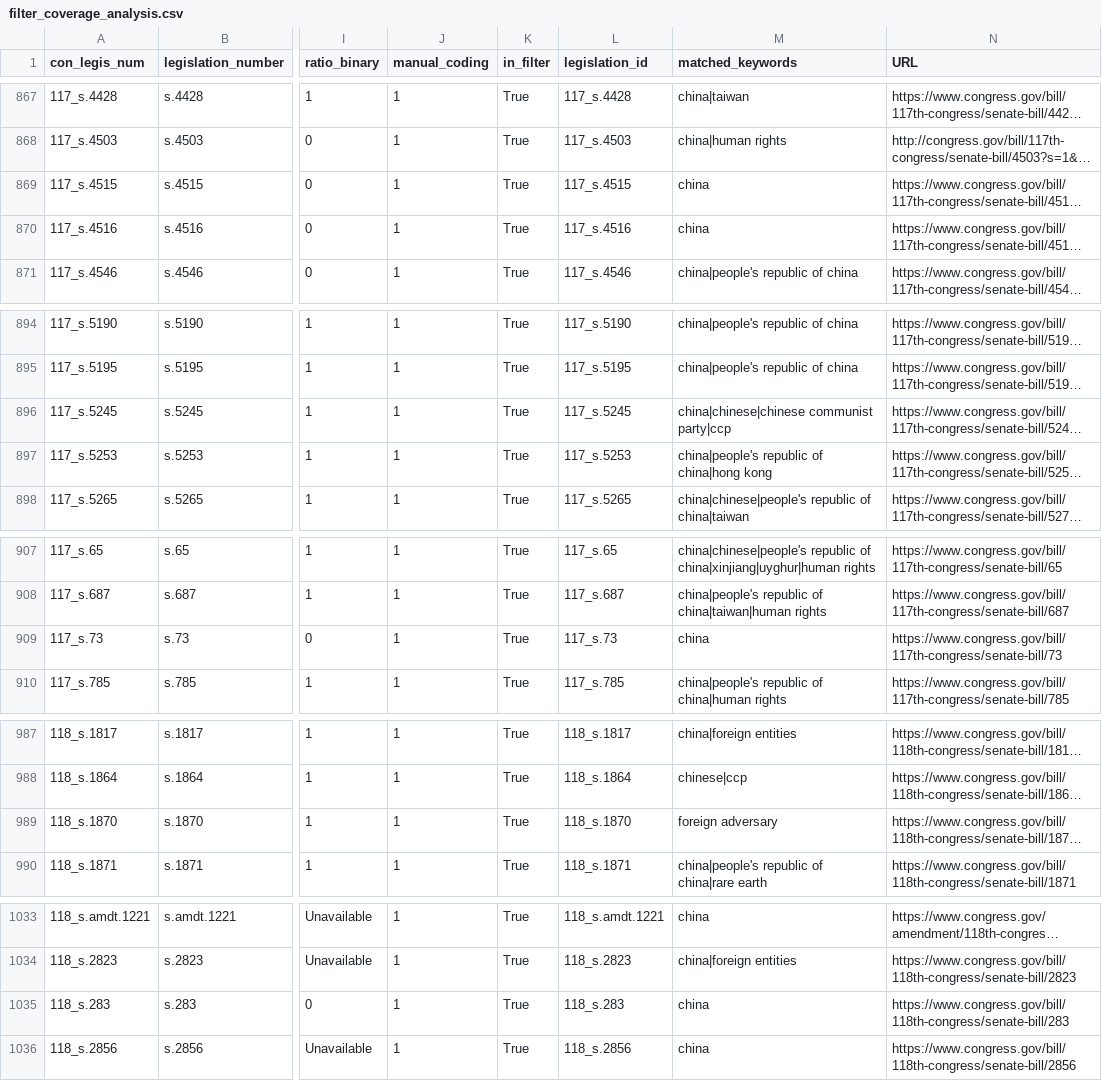
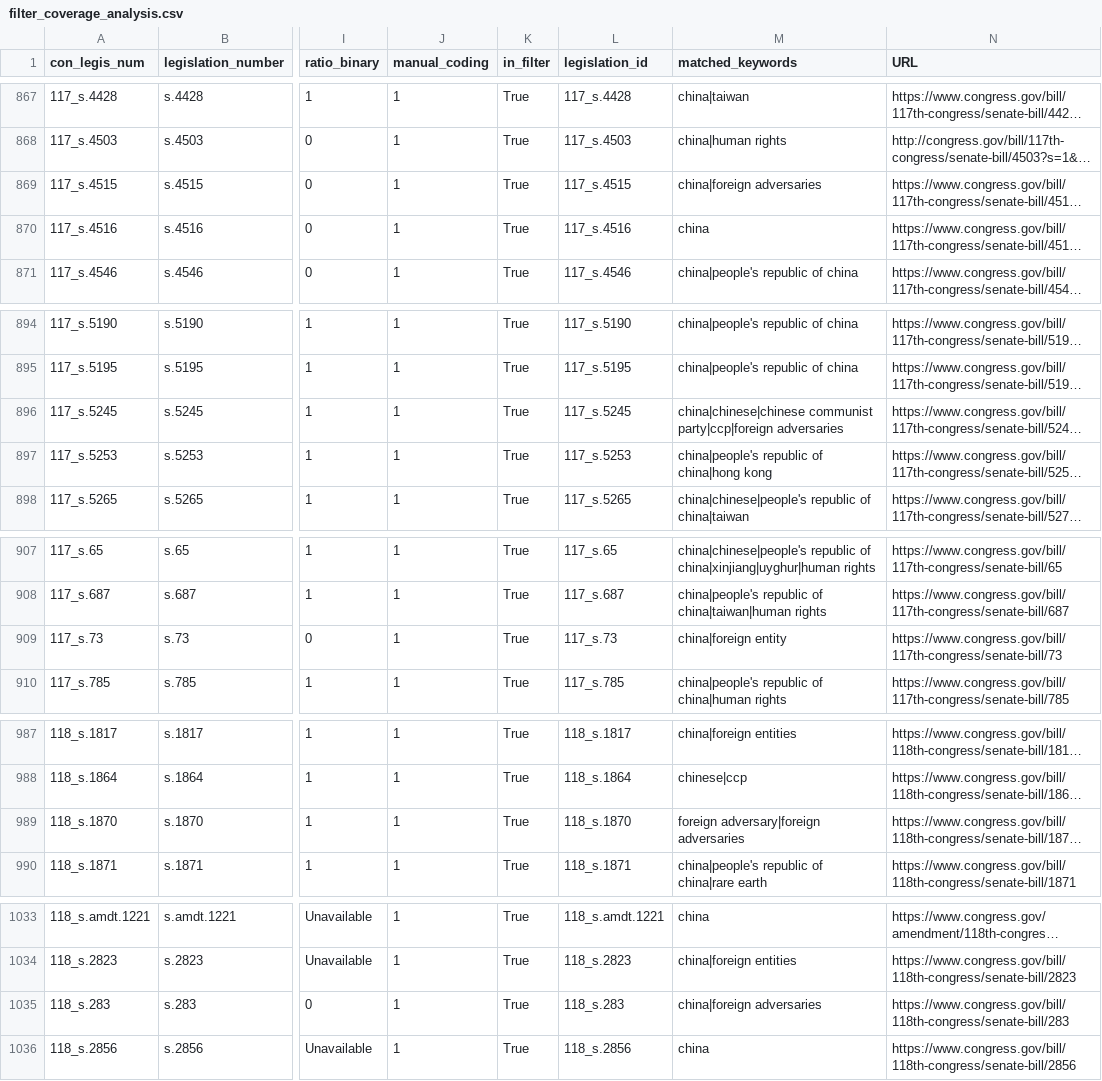
Before and after one commit to heagenb03/CongressLegislationNLP, a CSV file: data/processed/filter_coverage_analysis.csv, drawn as a sheet; only a part is shown, gaps mark what is left out; long unchanged cells end in …; the diff covers the shown part only; the diff names each change by its address in the sheet, - before the commit and + after, or states it on an @@ line.

```diff
--- a/data/processed/filter_coverage_analysis.csv
+++ b/data/processed/filter_coverage_analysis.csv
-M869 (matched_keywords): china
+M869 (matched_keywords): china|foreign adversaries
-M896 (matched_keywords): china|chinese|chinese communist party|ccp
+M896 (matched_keywords): china|chinese|chinese communist party|ccp|foreign adversaries
-M909 (matched_keywords): china
+M909 (matched_keywords): china|foreign entity
-M989 (matched_keywords): foreign adversary
+M989 (matched_keywords): foreign adversary|foreign adversaries
-M1035 (matched_keywords): china
+M1035 (matched_keywords): china|foreign adversaries
```
Also changed, not shown: 17 edited cells elsewhere in this file, 3 other files.
